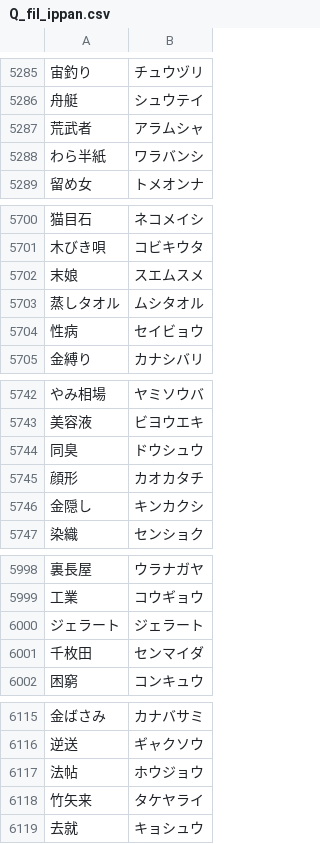
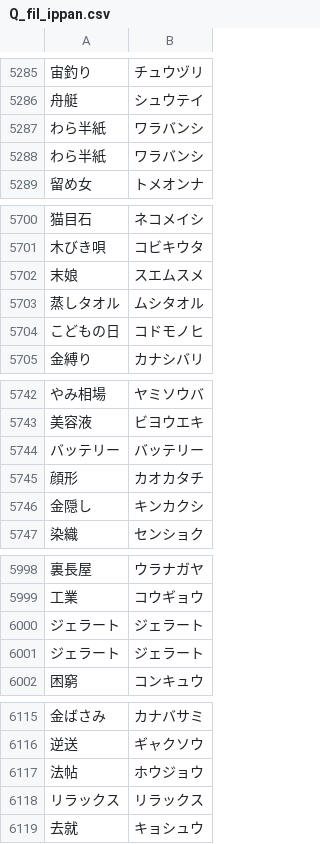
Before and after one commit to plumchloride/tango, a CSV file: kotonoha-tango/public/data/Q_fil_ippan.csv, drawn as a sheet; only a part is shown, gaps mark what is left out; the diff covers the shown part only.

```diff
--- a/kotonoha-tango/public/data/Q_fil_ippan.csv
+++ b/kotonoha-tango/public/data/Q_fil_ippan.csv
@@ -5286,3 +5286,3 @@
 舟艇,シュウテイ
-荒武者,アラムシャ
+わら半紙,ワラバンシ
 わら半紙,ワラバンシ
@@ -5703,3 +5703,3 @@
 蒸しタオル,ムシタオル
-性病,セイビョウ
+こどもの日,コドモノヒ
 金縛り,カナシバリ
@@ -5743,3 +5743,3 @@
 美容液,ビヨウエキ
-同臭,ドウシュウ
+バッテリー,バッテリー
 顔形,カオカタチ
@@ -6000,3 +6000,3 @@
 ジェラート,ジェラート
-千枚田,センマイダ
+ジェラート,ジェラート
 困窮,コンキュウ
@@ -6117,3 +6117,3 @@
 法帖,ホウジョウ
-竹矢来,タケヤライ
+リラックス,リラックス
 去就,キョシュウ
```
Also changed, not shown: 23 added rows, 23 removed rows, 24 moved rows and 4 edited cells elsewhere in this file, 6 other files.
